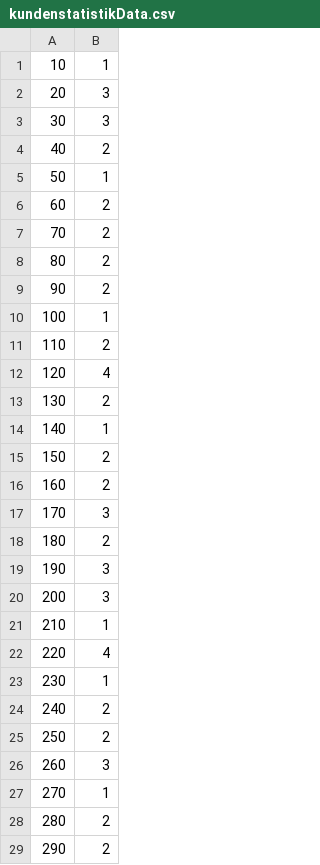
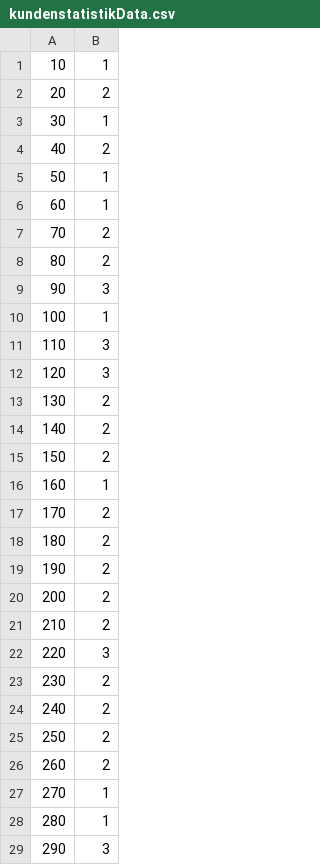
Before and after one commit to mhatzl/simulation_intro_desmoj, a CSV file: kundenstatistikData.csv, drawn as a sheet; only a part is shown; the diff covers the shown part only.

Commit message:
added statistic data + additional condition when using fastest queue

```diff
--- a/kundenstatistikData.csv
+++ b/kundenstatistikData.csv
@@ -1,29 +1,29 @@
 10;1
-20;3
-30;3
+20;2
+30;1
 40;2
 50;1
-60;2
+60;1
 70;2
 80;2
-90;2
+90;3
 100;1
-110;2
-120;4
+110;3
+120;3
 130;2
-140;1
+140;2
 150;2
-160;2
-170;3
+160;1
+170;2
 180;2
-190;3
-200;3
-210;1
-220;4
-230;1
+190;2
+200;2
+210;2
+220;3
+230;2
 240;2
 250;2
-260;3
+260;2
 270;1
-280;2
-290;2
+280;1
+290;3
```
Also changed, not shown: 74 edited cells elsewhere in this file, 9 other files.
